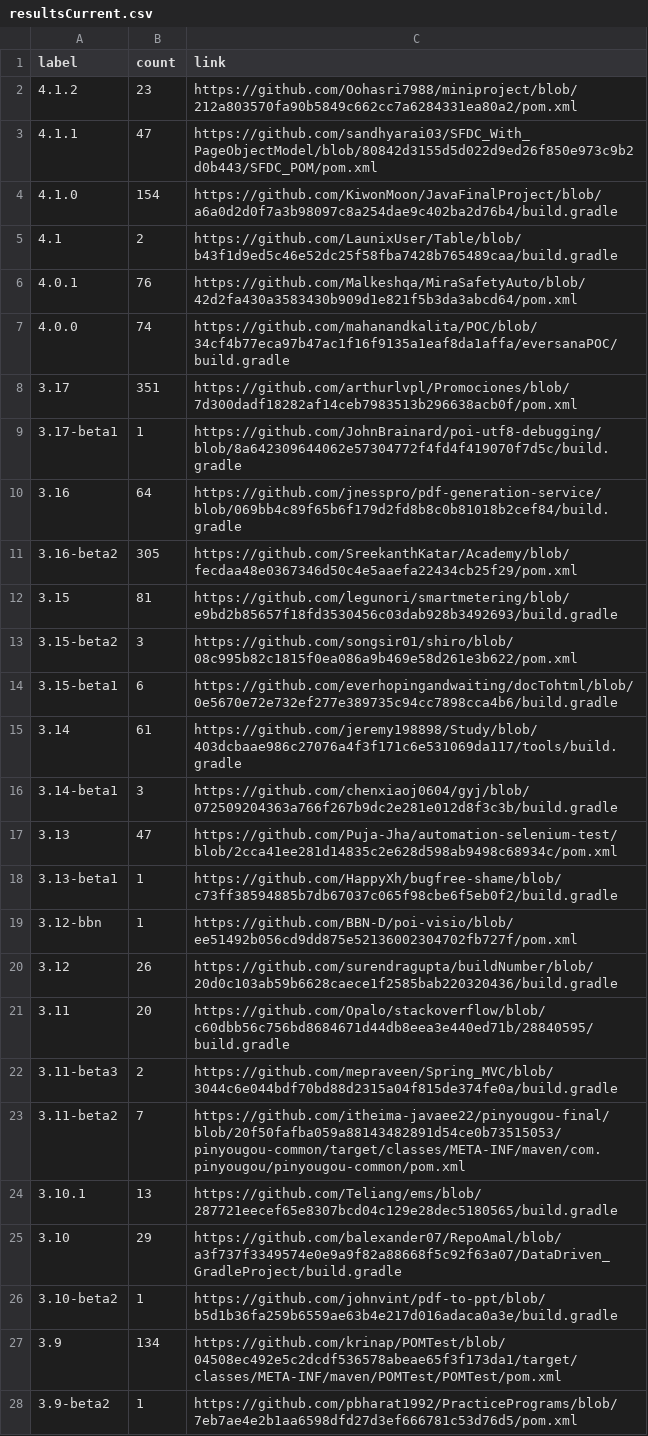
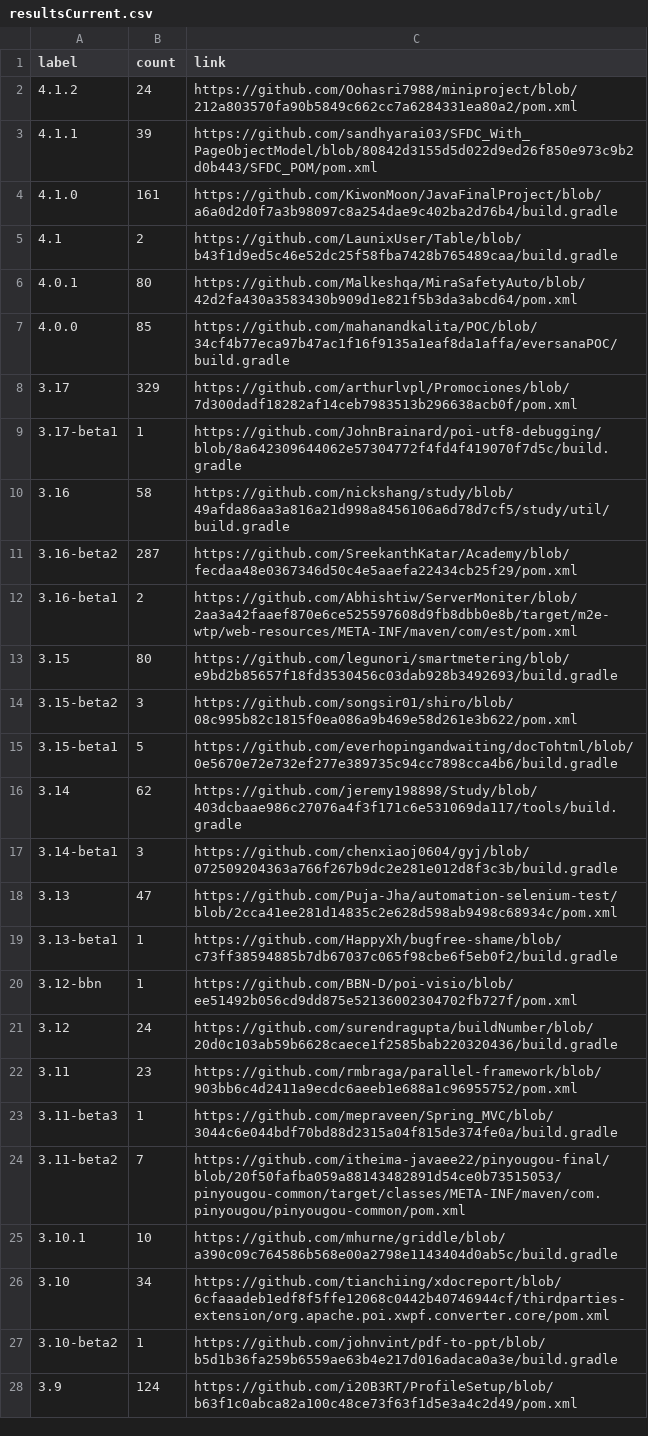
Before and after one commit to centic9/github-version-statistics, a CSV file: docs/resultsCurrent.csv, drawn as a sheet; only a part is shown; the diff covers the shown part only.

```diff
--- a/docs/resultsCurrent.csv
+++ b/docs/resultsCurrent.csv
@@ -1,16 +1,17 @@
 label,count,link
-4.1.2,23,https://github.com/Oohasri7988/miniproject/blob/212a803570fa90b5849c662cc7a6284331ea80a2/pom.xml
-4.1.1,47,https://github.com/sandhyarai03/SFDC_With_PageObjectModel/blob/80842d3155d5d022d9ed26f850e973c9b2d0b443/SFDC_POM/pom.xml
-4.1.0,154,https://github.com/KiwonMoon/JavaFinalProject/blob/a6a0d2d0f7a3b98097c8a254dae9c402ba2d76b4/build.gradle
+4.1.2,24,https://github.com/Oohasri7988/miniproject/blob/212a803570fa90b5849c662cc7a6284331ea80a2/pom.xml
+4.1.1,39,https://github.com/sandhyarai03/SFDC_With_PageObjectModel/blob/80842d3155d5d022d9ed26f850e973c9b2d0b443/SFDC_POM/pom.xml
+4.1.0,161,https://github.com/KiwonMoon/JavaFinalProject/blob/a6a0d2d0f7a3b98097c8a254dae9c402ba2d76b4/build.gradle
 4.1,2,https://github.com/LaunixUser/Table/blob/b43f1d9ed5c46e52dc25f58fba7428b765489caa/build.gradle
-4.0.1,76,https://github.com/Malkeshqa/MiraSafetyAuto/blob/42d2fa430a3583430b909d1e821f5b3da3abcd64/pom.xml
-4.0.0,74,https://github.com/mahanandkalita/POC/blob/34cf4b77eca97b47ac1f16f9135a1eaf8da1affa/eversanaPOC/build.gradle
-3.17,351,https://github.com/arthurlvpl/Promociones/blob/7d300dadf18282af14ceb7983513b296638acb0f/pom.xml
+4.0.1,80,https://github.com/Malkeshqa/MiraSafetyAuto/blob/42d2fa430a3583430b909d1e821f5b3da3abcd64/pom.xml
+4.0.0,85,https://github.com/mahanandkalita/POC/blob/34cf4b77eca97b47ac1f16f9135a1eaf8da1affa/eversanaPOC/build.gradle
+3.17,329,https://github.com/arthurlvpl/Promociones/blob/7d300dadf18282af14ceb7983513b296638acb0f/pom.xml
 3.17-beta1,1,https://github.com/JohnBrainard/poi-utf8-debugging/blob/8a642309644062e57304772f4fd4f419070f7d5c/build.gradle
-3.16,64,https://github.com/jnesspro/pdf-generation-service/blob/069bb4c89f65b6f179d2fd8b8c0b81018b2cef84/build.gradle
-3.16-beta2,305,https://github.com/SreekanthKatar/Academy/blob/fecdaa48e0367346d50c4e5aaefa22434cb25f29/pom.xml
-3.15,81,https://github.com/legunori/smartmetering/blob/e9bd2b85657f18fd3530456c03dab928b3492693/build.gradle
+3.16,58,https://github.com/nickshang/study/blob/49afda86aa3a816a21d998a8456106a6d78d7cf5/study/util/build.gradle
+3.16-beta2,287,https://github.com/SreekanthKatar/Academy/blob/fecdaa48e0367346d50c4e5aaefa22434cb25f29/pom.xml
+3.16-beta1,2,https://github.com/Abhishtiw/ServerMoniter/blob/2aa3a42faaef870e6ce525597608d9fb8dbb0e8b/target/m2e-wtp/web-resources/META-INF/maven/com/est/pom.xml
+3.15,80,https://github.com/legunori/smartmetering/blob/e9bd2b85657f18fd3530456c03dab928b3492693/build.gradle
 3.15-beta2,3,https://github.com/songsir01/shiro/blob/08c995b82c1815f0ea086a9b469e58d261e3b622/pom.xml
-3.15-beta1,6,https://github.com/everhopingandwaiting/docTohtml/blob/0e5670e72e732ef277e389735c94cc7898cca4b6/build.gradle
-3.14,61,https://github.com/jeremy198898/Study/blob/403dcbaae986c27076a4f3f171c6e531069da117/tools/build.gradle
+3.15-beta1,5,https://github.com/everhopingandwaiting/docTohtml/blob/0e5670e72e732ef277e389735c94cc7898cca4b6/build.gradle
+3.14,62,https://github.com/jeremy198898/Study/blob/403dcbaae986c27076a4f3f171c6e531069da117/tools/build.gradle
 3.14-beta1,3,https://github.com/chenxiaoj0604/gyj/blob/072509204363a766f267b9dc2e281e012d8f3c3b/build.gradle
@@ -19,10 +20,9 @@ label,count,link
 3.12-bbn,1,https://github.com/BBN-D/poi-visio/blob/ee51492b056cd9dd875e52136002304702fb727f/pom.xml
-3.12,26,https://github.com/surendragupta/buildNumber/blob/20d0c103ab59b6628caece1f2585bab220320436/build.gradle
-3.11,20,https://github.com/Opalo/stackoverflow/blob/c60dbb56c756bd8684671d44db8eea3e440ed71b/28840595/build.gradle
-3.11-beta3,2,https://github.com/mepraveen/Spring_MVC/blob/3044c6e044bdf70bd88d2315a04f815de374fe0a/build.gradle
+3.12,24,https://github.com/surendragupta/buildNumber/blob/20d0c103ab59b6628caece1f2585bab220320436/build.gradle
+3.11,23,https://github.com/rmbraga/parallel-framework/blob/903bb6c4d2411a9ecdc6aeeb1e688a1c96955752/pom.xml
+3.11-beta3,1,https://github.com/mepraveen/Spring_MVC/blob/3044c6e044bdf70bd88d2315a04f815de374fe0a/build.gradle
 3.11-beta2,7,https://github.com/itheima-javaee22/pinyougou-final/blob/20f50fafba059a88143482891d54ce0b73515053/pinyougou-common/target/classes/META-INF/maven/com.pinyougou/pinyougou-common/pom.xml
-3.10.1,13,https://github.com/Teliang/ems/blob/287721eecef65e8307bcd04c129e28dec5180565/build.gradle
-3.10,29,https://github.com/balexander07/RepoAmal/blob/a3f737f3349574e0e9a9f82a88668f5c92f63a07/DataDriven_GradleProject/build.gradle
+3.10.1,10,https://github.com/mhurne/griddle/blob/a390c09c764586b568e00a2798e1143404d0ab5c/build.gradle
+3.10,34,https://github.com/tianchiing/xdocreport/blob/6cfaaadeb1edf8f5ffe12068c0442b40746944cf/thirdparties-extension/org.apache.poi.xwpf.converter.core/pom.xml
 3.10-beta2,1,https://github.com/johnvint/pdf-to-ppt/blob/b5d1b36fa259b6559ae63b4e217d016adaca0a3e/build.gradle
-3.9,134,https://github.com/krinap/POMTest/blob/04508ec492e5c2dcdf536578abeae65f3f173da1/target/classes/META-INF/maven/POMTest/POMTest/pom.xml
-3.9-beta2,1,https://github.com/pbharat1992/PracticePrograms/blob/7eb7ae4e2b1aa6598dfd27d3ef666781c53d76d5/pom.xml
+3.9,124,https://github.com/i20B3RT/ProfileSetup/blob/b63f1c0abca82a100c48ce73f63f1d5e3a4c2d49/pom.xml
```
Also changed, not shown: 2 added rows, 1 removed row and 6 edited cells elsewhere in this file, docs/_data/versionChanges.csv, docs/resultsAll.csv, 5 other files.
